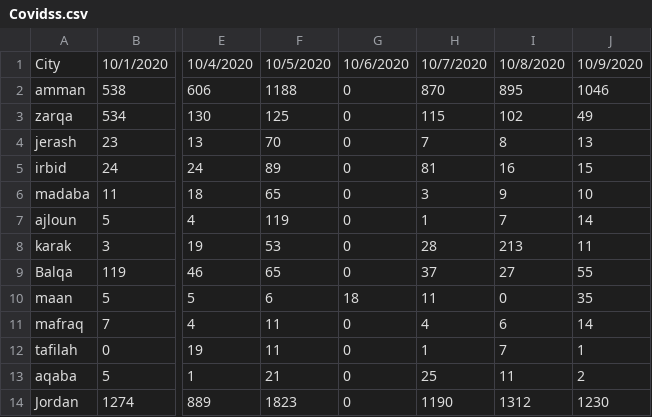
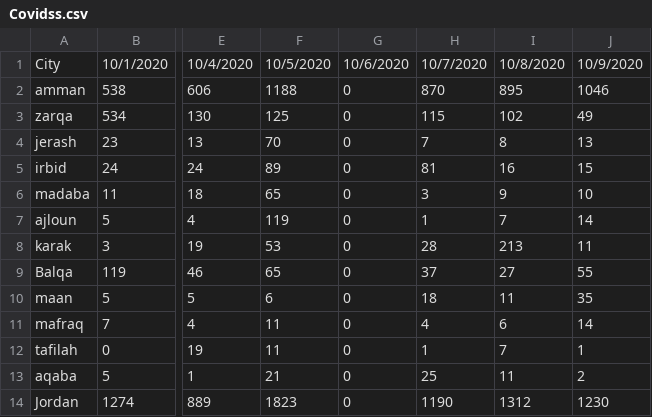
Before and after one commit to osamazalaf/covid19jordan, a CSV file: data/Covidss.csv, drawn as a sheet; only a part is shown, gaps mark what is left out; the diff names each change by its address in the sheet, - before the commit and + after, or states it on an @@ line.

Commit message:
Update Covidss.csv

```diff
--- a/data/Covidss.csv
+++ b/data/Covidss.csv
-G10: 18
+G10: 0
-H10: 11
+H10: 18
-I10: 0
+I10: 11
```
